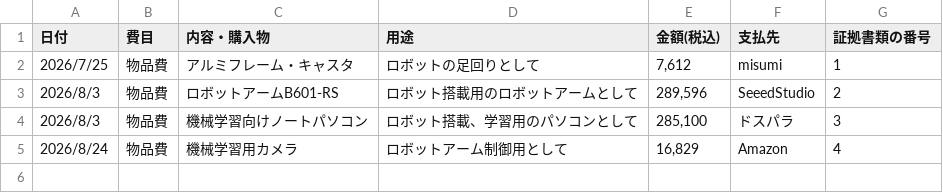
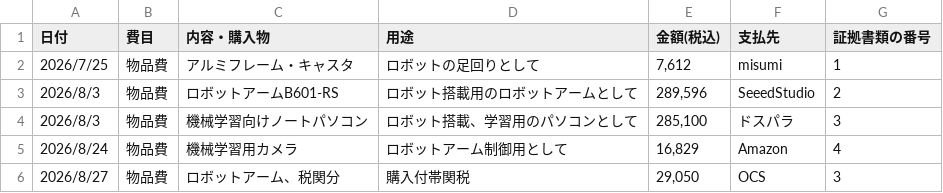
Before and after one commit to SSR-UniLab/ChallengeATOM_AccountBook, a CSV file: ledger/book.csv, drawn as a sheet; the diff names each change by its address in the sheet, - before the commit and + after, or states it on an @@ line.

```diff
--- a/ledger/book.csv
+++ b/ledger/book.csv
+row 6: 2026/8/27 | 物品費 | ロボットアーム、税関分 | 購入付帯関税 | 29,050 | OCS | 3
```
Also changed, not shown: 1 other file.
